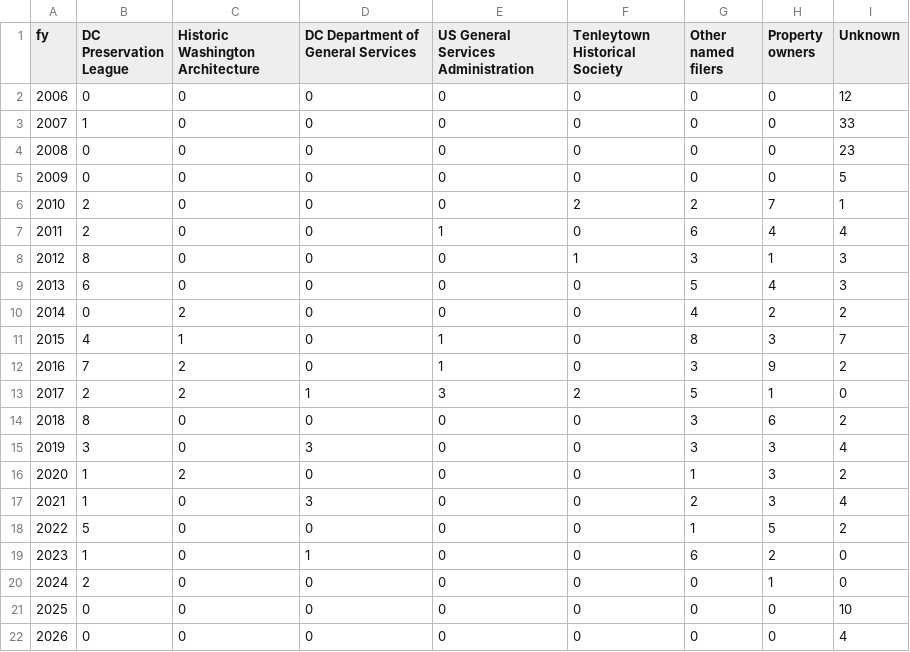
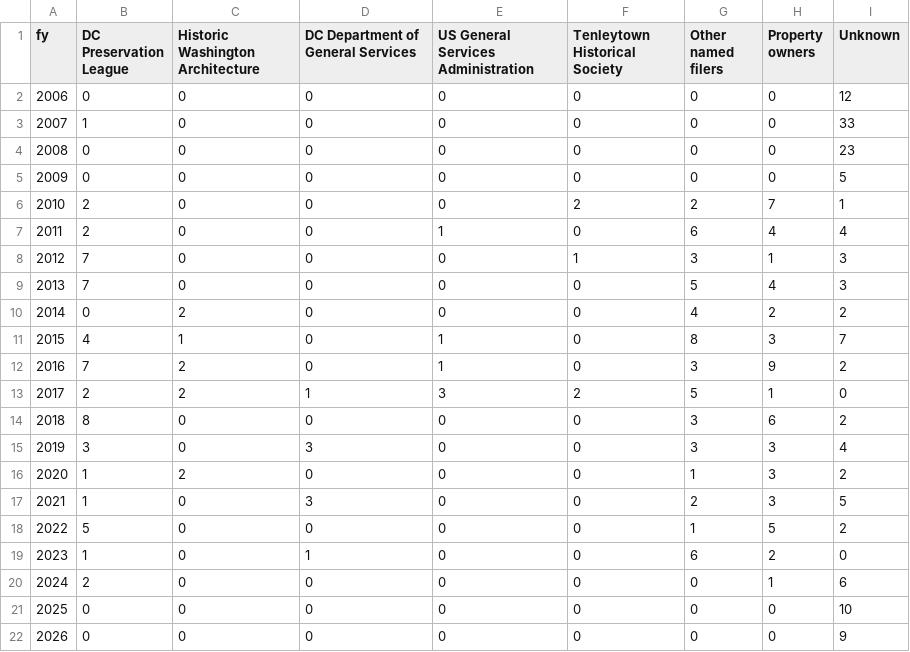
Before and after one commit to capital-commonsense/historic_designation, a CSV file: charts/out/nominations_by_entity_year.data.csv, drawn as a sheet.

```diff
--- a/charts/out/nominations_by_entity_year.data.csv
+++ b/charts/out/nominations_by_entity_year.data.csv
@@ -7,4 +7,4 @@ fy,DC Preservation League,Historic Washington Architecture,DC Department of Gene
 2011,2,0,0,1,0,6,4,4
-2012,8,0,0,0,1,3,1,3
-2013,6,0,0,0,0,5,4,3
+2012,7,0,0,0,1,3,1,3
+2013,7,0,0,0,0,5,4,3
 2014,0,2,0,0,0,4,2,2
@@ -16,7 +16,7 @@ fy,DC Preservation League,Historic Washington Architecture,DC Department of Gene
 2020,1,2,0,0,0,1,3,2
-2021,1,0,3,0,0,2,3,4
+2021,1,0,3,0,0,2,3,5
 2022,5,0,0,0,0,1,5,2
 2023,1,0,1,0,0,6,2,0
-2024,2,0,0,0,0,0,1,0
+2024,2,0,0,0,0,0,1,6
 2025,0,0,0,0,0,0,0,10
-2026,0,0,0,0,0,0,0,4
+2026,0,0,0,0,0,0,0,9
```
Also changed, not shown: inputs/court_cases.csv, 19 other files.
